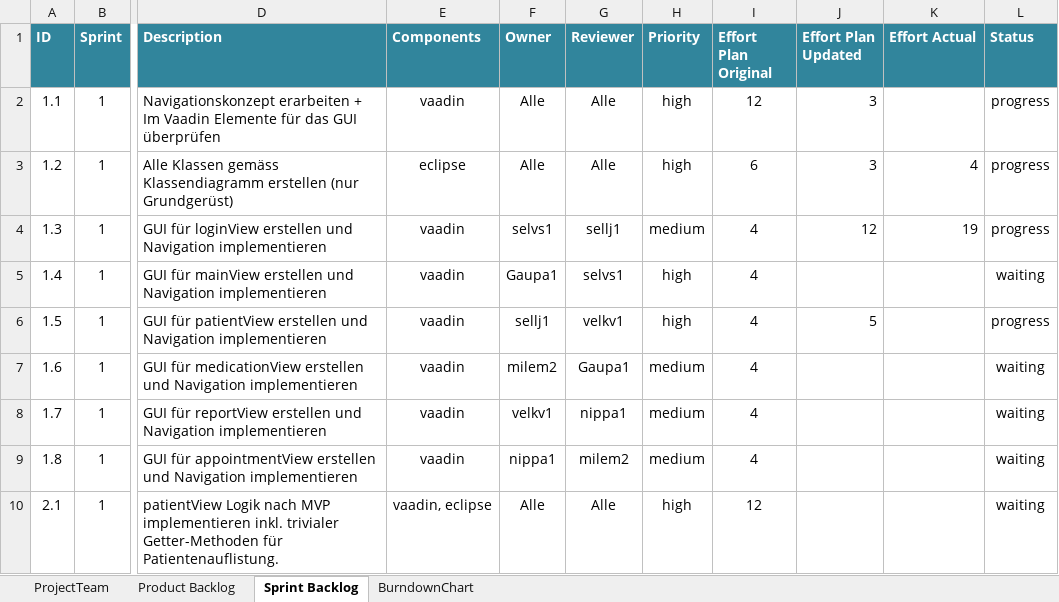
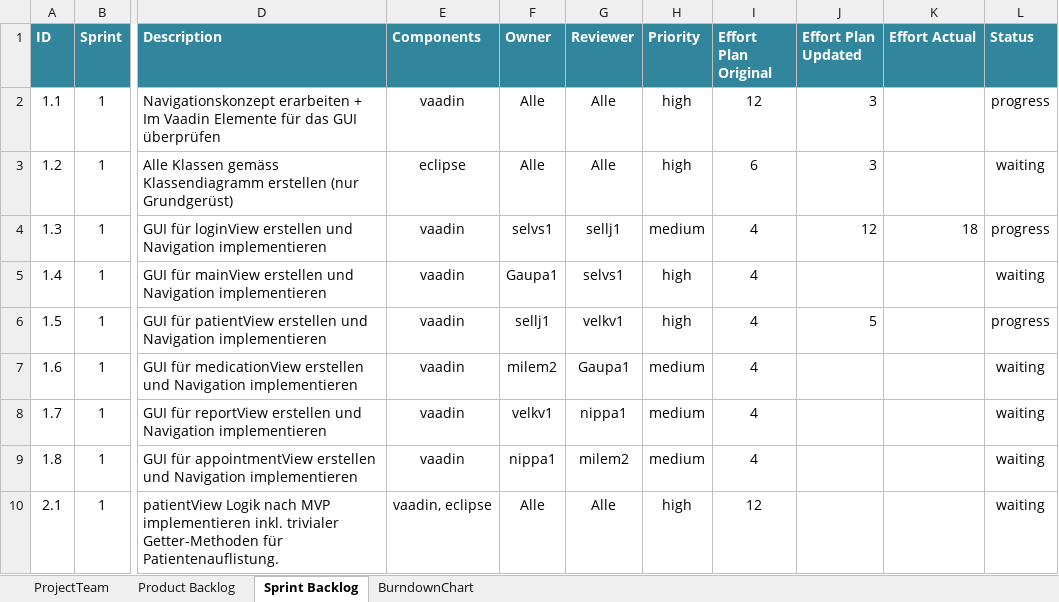
Before and after one commit to selvs1/ePsyDoc, an Excel workbook: doc/task-04/Scrum/scrum_group_white_2019.xlsx, sheet Sprint Backlog, drawn as a sheet; only a part is shown, gaps mark what is left out; values as stored, in another font and other column widths than the file's, no borders; table styles not drawn; the diff names each change by its address in the sheet, - before the commit and + after, or states it on an @@ line.

Commit message:
Revert "Update scrum_group_white_2019.xlsx"
This reverts commit 3828de9357014c09c317f27b7cae24e634a76202.

```diff
--- a/doc/task-04/Scrum/scrum_group_white_2019.xlsx (sheet Sprint Backlog)
+++ b/doc/task-04/Scrum/scrum_group_white_2019.xlsx (sheet Sprint Backlog)
-K3 (Effort Actual): 4
+K3 (Effort Actual): (empty)
-L3 (Status): progress
+L3 (Status): waiting
-K4 (Effort Actual): 19
+K4 (Effort Actual): 18
```
Also changed, not shown: sheet BurndownChart.
